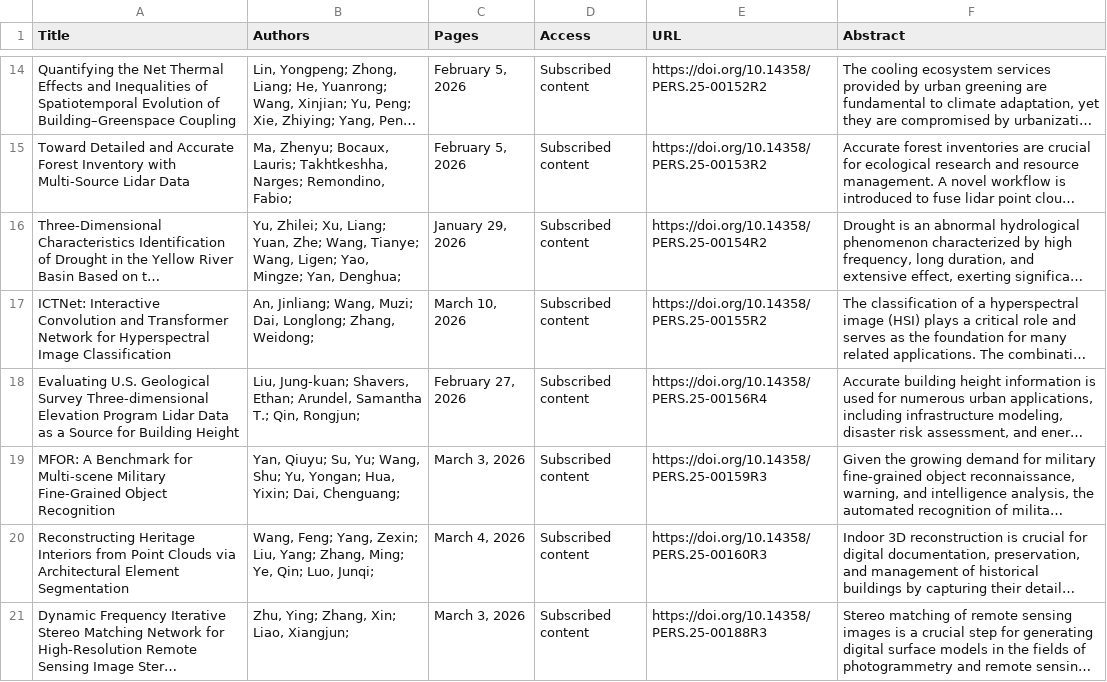
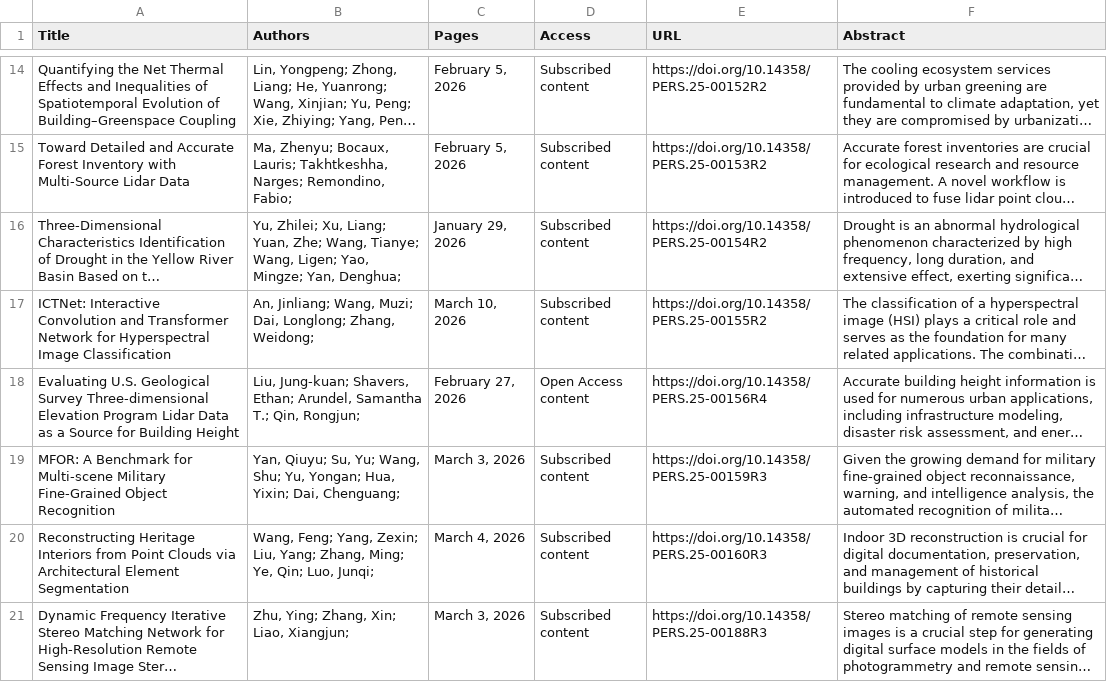
Before and after one commit to tang1693/PERShtml, a CSV file: 1_InPress/filtered_InPress_articles_info_abs.csv, drawn as a sheet; only a part is shown, gaps mark what is left out; long unchanged cells end in …; the diff names each change by its address in the sheet, - before the commit and + after, or states it on an @@ line.

```diff
--- a/1_InPress/filtered_InPress_articles_info_abs.csv
+++ b/1_InPress/filtered_InPress_articles_info_abs.csv
-D18 (Access): Subscribed content
+D18 (Access): Open Access content
```
Also changed, not shown: 7_MostCited/most_cited_articles.csv, 2 other files.
